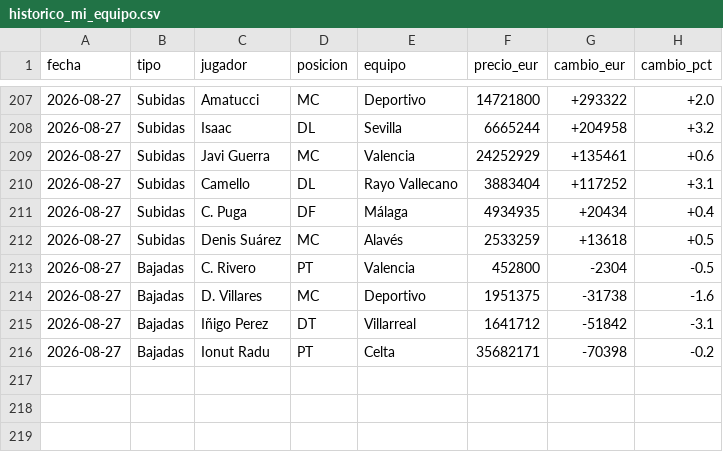
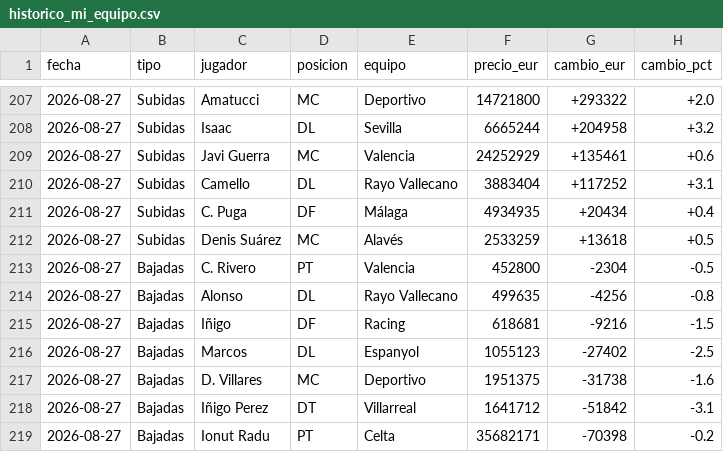
Before and after one commit to aquintero89/mercado-fantasy, a CSV file: historico_mi_equipo.csv, drawn as a sheet; only a part is shown, gaps mark what is left out.

```diff
--- a/historico_mi_equipo.csv
+++ b/historico_mi_equipo.csv
@@ -213,2 +213,5 @@
 2026-08-27,Bajadas,C. Rivero,PT,Valencia,452800,-2304,-0.5
+2026-08-27,Bajadas,Alonso,DL,Rayo Vallecano,499635,-4256,-0.8
+2026-08-27,Bajadas,Iñigo,DF,Racing,618681,-9216,-1.5
+2026-08-27,Bajadas,Marcos,DL,Espanyol,1055123,-27402,-2.5
 2026-08-27,Bajadas,D. Villares,MC,Deportivo,1951375,-31738,-1.6
```
Also changed, not shown: historico.csv, mercado_2026-08-27.csv, 1 other file.
